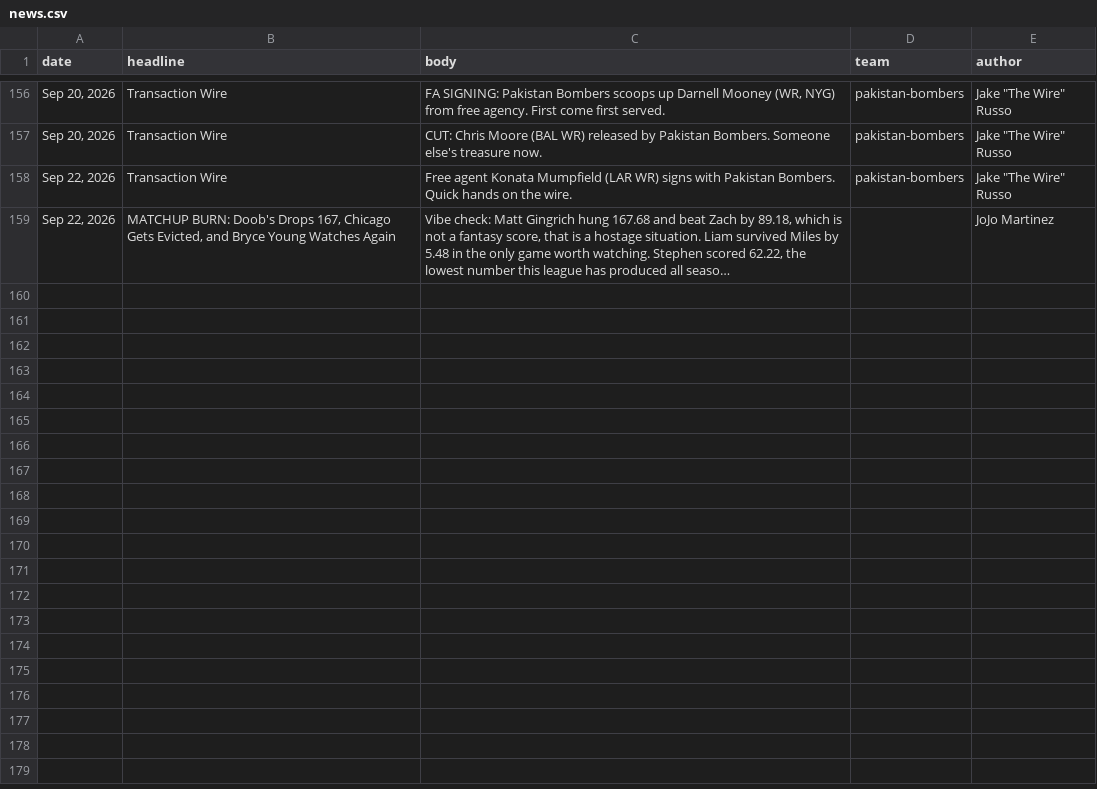
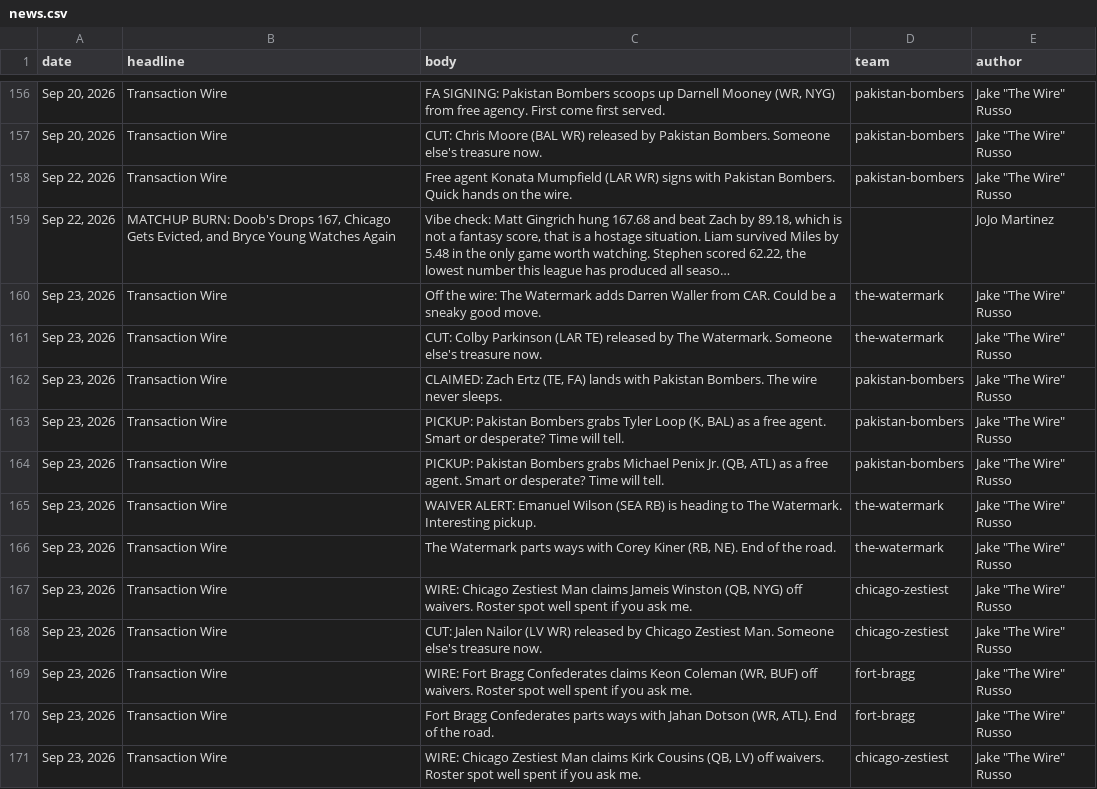
Before and after one commit to Scav-game/MakeFantasyGreatAgain, a CSV file: data/news.csv, drawn as a sheet; only a part is shown, gaps mark what is left out; long unchanged cells end in …; the diff names each change by its address in the sheet, - before the commit and + after, or states it on an @@ line.

Commit message:
Auto-sync rosters from ESPN 2026-09-23

```diff
--- a/data/news.csv
+++ b/data/news.csv
+row 160: Sep 23, 2026 | Transaction Wire | Off the wire: The Watermark adds Darren Waller from CAR. Could be a sneaky good move. | the-watermark | Jake "The Wire" Russo
+row 161: Sep 23, 2026 | Transaction Wire | CUT: Colby Parkinson (LAR TE) released by The Watermark. Someone else's treasure now. | the-watermark | Jake "The Wire" Russo
+row 162: Sep 23, 2026 | Transaction Wire | CLAIMED: Zach Ertz (TE, FA) lands with Pakistan Bombers. The wire never sleeps. | pakistan-bombers | Jake "The Wire" Russo
+row 163: Sep 23, 2026 | Transaction Wire | PICKUP: Pakistan Bombers grabs Tyler Loop (K, BAL) as a free agent. Smart or desperate? Time will tell. | pakistan-bombers | Jake "The Wire" Russo
+row 164: Sep 23, 2026 | Transaction Wire | PICKUP: Pakistan Bombers grabs Michael Penix Jr. (QB, ATL) as a free agent. Smart or desperate? Time will tell. | pakistan-bombers | Jake "The Wire" Russo
+row 165: Sep 23, 2026 | Transaction Wire | WAIVER ALERT: Emanuel Wilson (SEA RB) is heading to The Watermark. Interesting pickup. | the-watermark | Jake "The Wire" Russo
+row 166: Sep 23, 2026 | Transaction Wire | The Watermark parts ways with Corey Kiner (RB, NE). End of the road. | the-watermark | Jake "The Wire" Russo
+row 167: Sep 23, 2026 | Transaction Wire | WIRE: Chicago Zestiest Man claims Jameis Winston (QB, NYG) off waivers. Roster spot well spent if you ask me. | chicago-zestiest | Jake "The Wire" Russo
+row 168: Sep 23, 2026 | Transaction Wire | CUT: Jalen Nailor (LV WR) released by Chicago Zestiest Man. Someone else's treasure now. | chicago-zestiest | Jake "The Wire" Russo
+row 169: Sep 23, 2026 | Transaction Wire | WIRE: Fort Bragg Confederates claims Keon Coleman (WR, BUF) off waivers. Roster spot well spent if you ask me. | fort-bragg | Jake "The Wire" Russo
+row 170: Sep 23, 2026 | Transaction Wire | Fort Bragg Confederates parts ways with Jahan Dotson (WR, ATL). End of the road. | fort-bragg | Jake "The Wire" Russo
+row 171: Sep 23, 2026 | Transaction Wire | WIRE: Chicago Zestiest Man claims Kirk Cousins (QB, LV) off waivers. Roster spot well spent if you ask me. | chicago-zestiest | Jake "The Wire" Russo
```
Also changed, not shown: data/rosters.csv, 2 other files.
